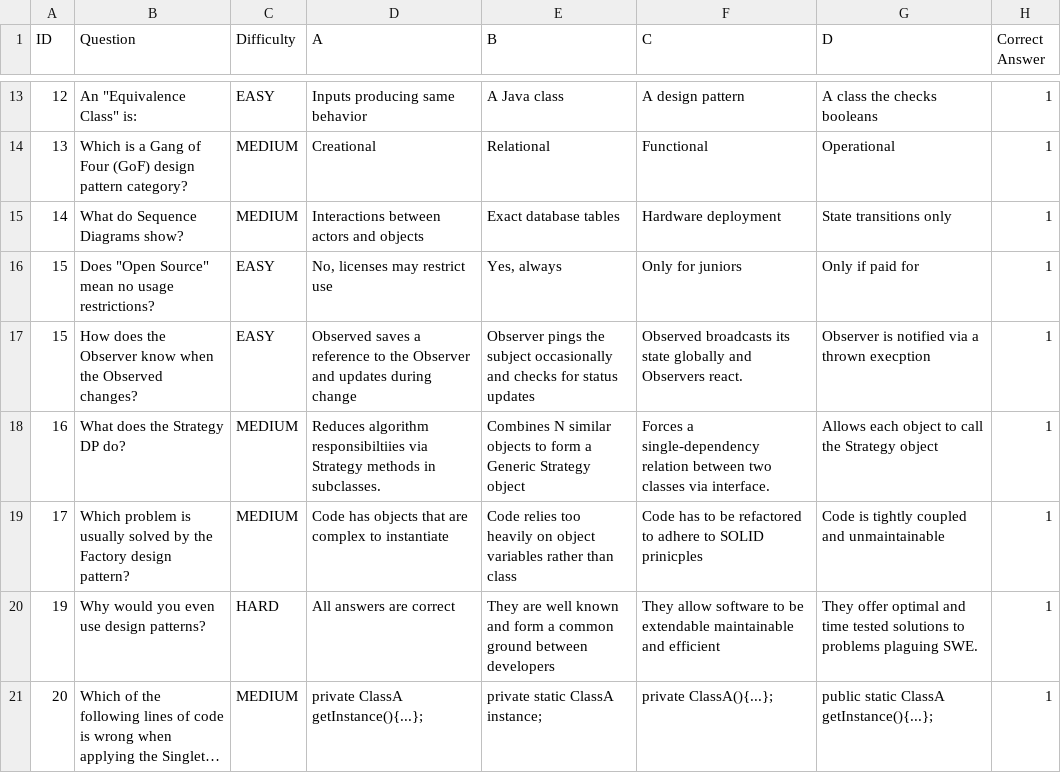
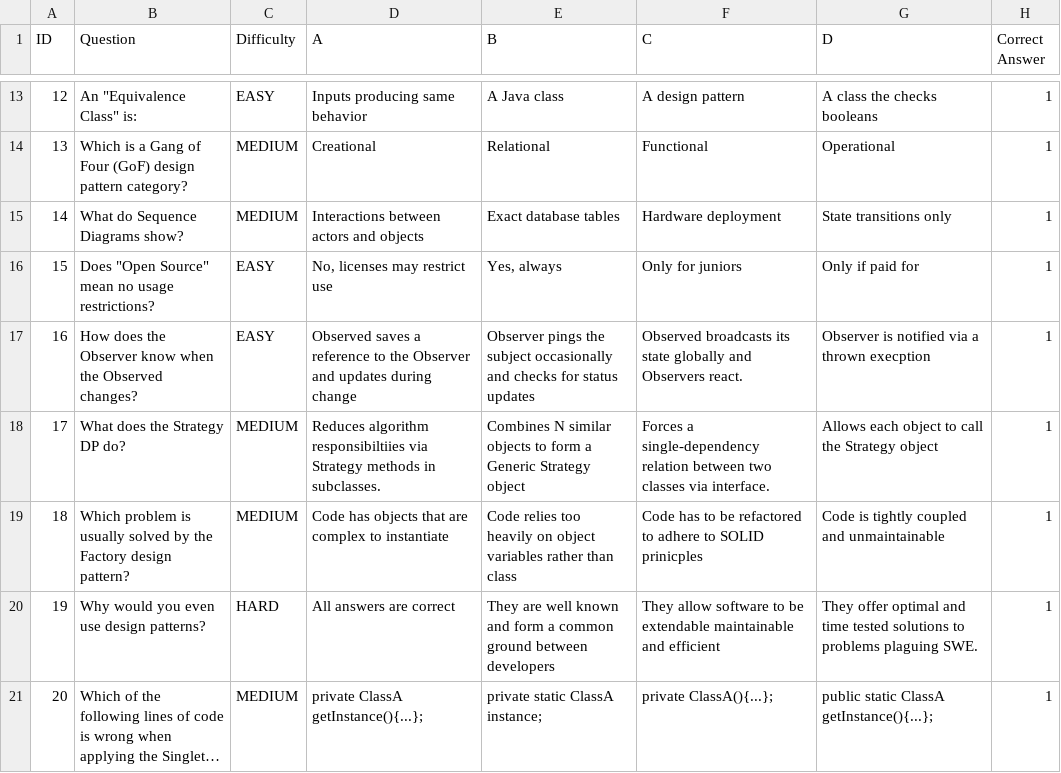
Before and after one commit to ohadlivay/minesweeper-koala, a CSV file: Questions.csv, drawn as a sheet; only a part is shown, gaps mark what is left out; long unchanged cells end in ….

Commit message:
index fix

```diff
--- a/Questions.csv
+++ b/Questions.csv
@@ -16,5 +16,5 @@ ID,Question,Difficulty,A,B,C,D,Correct Answer
 15,"Does ""Open Source"" mean no usage restrictions?",EASY,"No, licenses may restrict use","Yes, always",Only for juniors,Only if paid for,1
-15,How does the Observer know when the Observed changes?,EASY,Observed saves a reference to the Observer and updates during change,Observer pings the subject occasionally and checks for status updates,Observed broadcasts its state globally and Observers react.,Observer is notified via a thrown execption,1
-16,What does the Strategy DP do?,MEDIUM,Reduces algorithm responsibiltiies via Strategy methods in subclasses.,Combines N similar objects to form a Generic Strategy object,Forces a single-dependency relation between two classes via interface.,Allows each object to call the Strategy object,1
-17,Which problem is usually solved by the Factory design pattern?,MEDIUM,Code has objects that are complex to instantiate,Code relies too heavily on object variables rather than class,Code has to be refactored to adhere to SOLID prinicples,Code is tightly coupled and unmaintainable,1
+16,How does the Observer know when the Observed changes?,EASY,Observed saves a reference to the Observer and updates during change,Observer pings the subject occasionally and checks for status updates,Observed broadcasts its state globally and Observers react.,Observer is notified via a thrown execption,1
+17,What does the Strategy DP do?,MEDIUM,Reduces algorithm responsibiltiies via Strategy methods in subclasses.,Combines N similar objects to form a Generic Strategy object,Forces a single-dependency relation between two classes via interface.,Allows each object to call the Strategy object,1
+18,Which problem is usually solved by the Factory design pattern?,MEDIUM,Code has objects that are complex to instantiate,Code relies too heavily on object variables rather than class,Code has to be refactored to adhere to SOLID prinicples,Code is tightly coupled and unmaintainable,1
 19,Why would you even use design patterns?,HARD,All answers are correct,They are well known and form a common ground between developers,They allow software to be extendable maintainable and efficient,They offer optimal and time tested solutions to problems plaguing SWE.,1
```
